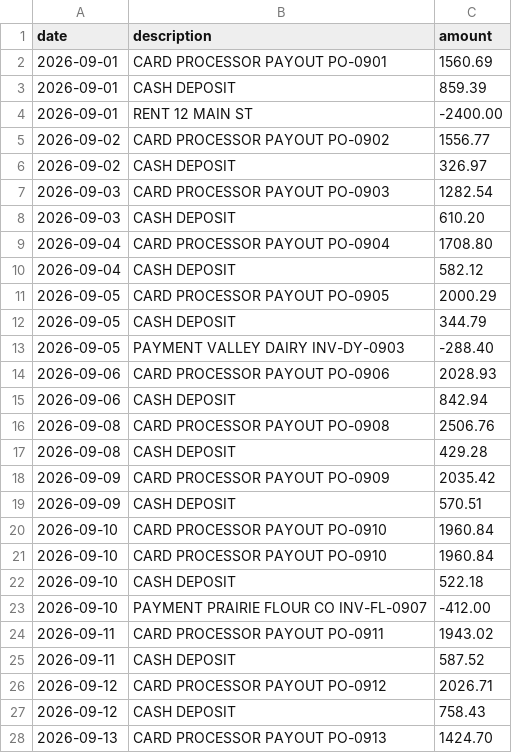
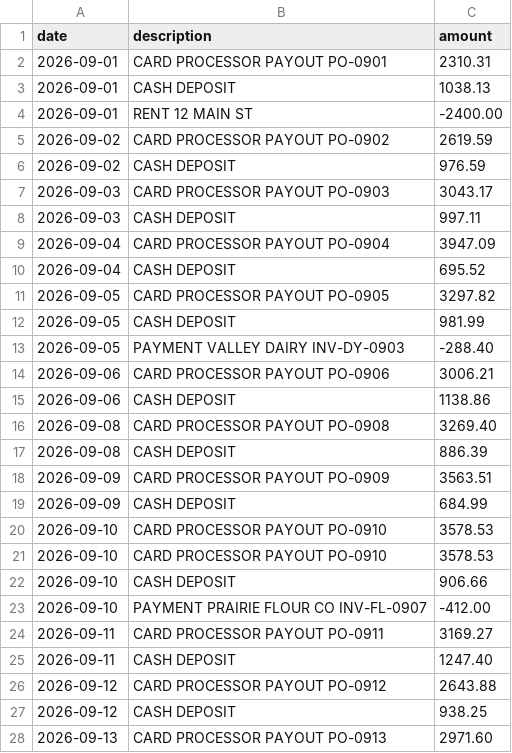
Before and after one commit to romeodiaz/mainstreetbench, a CSV file: example-workspace/books/bank_statement.csv, drawn as a sheet; only a part is shown; the diff covers the shown part only.

```diff
--- a/example-workspace/books/bank_statement.csv
+++ b/example-workspace/books/bank_statement.csv
@@ -1,28 +1,28 @@
 date,description,amount
-2026-09-01,CARD PROCESSOR PAYOUT PO-0901,1560.69
-2026-09-01,CASH DEPOSIT,859.39
+2026-09-01,CARD PROCESSOR PAYOUT PO-0901,2310.31
+2026-09-01,CASH DEPOSIT,1038.13
 2026-09-01,RENT 12 MAIN ST,-2400.00
-2026-09-02,CARD PROCESSOR PAYOUT PO-0902,1556.77
-2026-09-02,CASH DEPOSIT,326.97
-2026-09-03,CARD PROCESSOR PAYOUT PO-0903,1282.54
-2026-09-03,CASH DEPOSIT,610.20
-2026-09-04,CARD PROCESSOR PAYOUT PO-0904,1708.80
-2026-09-04,CASH DEPOSIT,582.12
-2026-09-05,CARD PROCESSOR PAYOUT PO-0905,2000.29
-2026-09-05,CASH DEPOSIT,344.79
+2026-09-02,CARD PROCESSOR PAYOUT PO-0902,2619.59
+2026-09-02,CASH DEPOSIT,976.59
+2026-09-03,CARD PROCESSOR PAYOUT PO-0903,3043.17
+2026-09-03,CASH DEPOSIT,997.11
+2026-09-04,CARD PROCESSOR PAYOUT PO-0904,3947.09
+2026-09-04,CASH DEPOSIT,695.52
+2026-09-05,CARD PROCESSOR PAYOUT PO-0905,3297.82
+2026-09-05,CASH DEPOSIT,981.99
 2026-09-05,PAYMENT VALLEY DAIRY INV-DY-0903,-288.40
-2026-09-06,CARD PROCESSOR PAYOUT PO-0906,2028.93
-2026-09-06,CASH DEPOSIT,842.94
-2026-09-08,CARD PROCESSOR PAYOUT PO-0908,2506.76
-2026-09-08,CASH DEPOSIT,429.28
-2026-09-09,CARD PROCESSOR PAYOUT PO-0909,2035.42
-2026-09-09,CASH DEPOSIT,570.51
-2026-09-10,CARD PROCESSOR PAYOUT PO-0910,1960.84
-2026-09-10,CARD PROCESSOR PAYOUT PO-0910,1960.84
-2026-09-10,CASH DEPOSIT,522.18
+2026-09-06,CARD PROCESSOR PAYOUT PO-0906,3006.21
+2026-09-06,CASH DEPOSIT,1138.86
+2026-09-08,CARD PROCESSOR PAYOUT PO-0908,3269.40
+2026-09-08,CASH DEPOSIT,886.39
+2026-09-09,CARD PROCESSOR PAYOUT PO-0909,3563.51
+2026-09-09,CASH DEPOSIT,684.99
+2026-09-10,CARD PROCESSOR PAYOUT PO-0910,3578.53
+2026-09-10,CARD PROCESSOR PAYOUT PO-0910,3578.53
+2026-09-10,CASH DEPOSIT,906.66
 2026-09-10,PAYMENT PRAIRIE FLOUR CO INV-FL-0907,-412.00
-2026-09-11,CARD PROCESSOR PAYOUT PO-0911,1943.02
-2026-09-11,CASH DEPOSIT,587.52
-2026-09-12,CARD PROCESSOR PAYOUT PO-0912,2026.71
-2026-09-12,CASH DEPOSIT,758.43
-2026-09-13,CARD PROCESSOR PAYOUT PO-0913,1424.70
+2026-09-11,CARD PROCESSOR PAYOUT PO-0911,3169.27
+2026-09-11,CASH DEPOSIT,1247.40
+2026-09-12,CARD PROCESSOR PAYOUT PO-0912,2643.88
+2026-09-12,CASH DEPOSIT,938.25
+2026-09-13,CARD PROCESSOR PAYOUT PO-0913,2971.60
```
Also changed, not shown: 2 added rows, 2 removed rows and 25 edited cells elsewhere in this file, example-workspace/books/cash_drawer.csv, example-workspace/books/payouts.csv, 20 other files.
